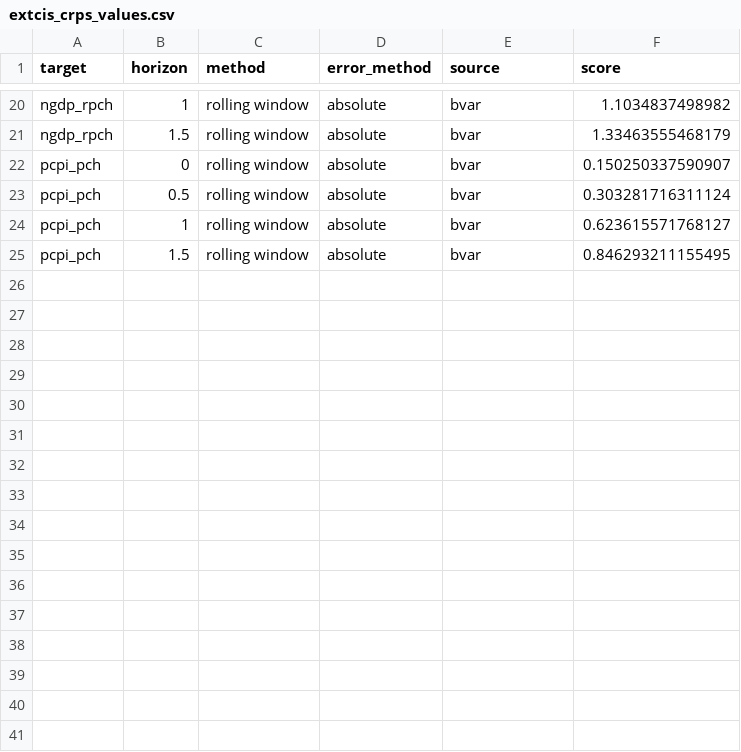
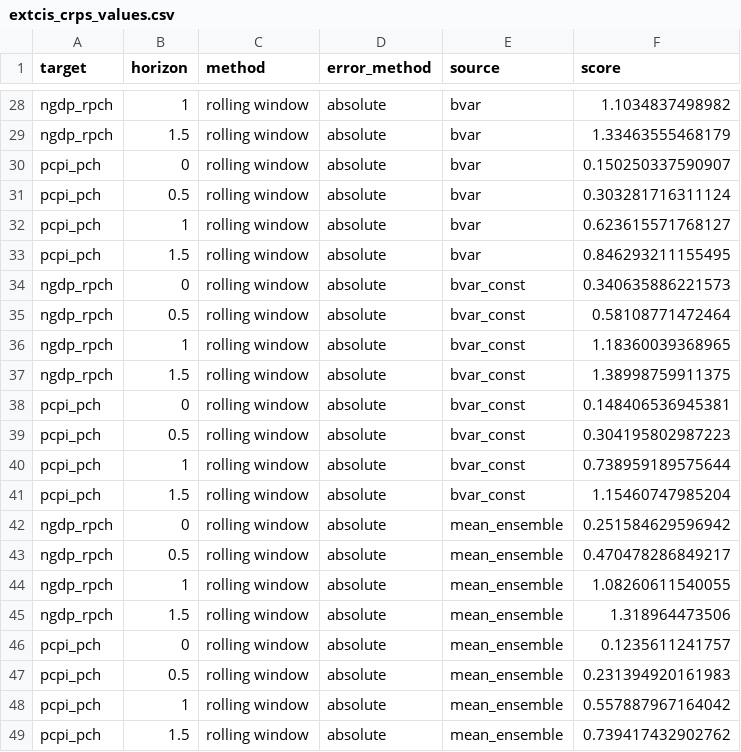
Before and after one commit to fredbec/uqimf, a CSV file: scores/_bvarspecs/extcis_crps_values.csv, drawn as a sheet; only a part is shown, gaps mark what is left out; the diff covers the shown part only; the diff names each change by its address in the sheet, - before the commit and + after, or states it on an @@ line.

```diff
--- a/scores/_bvarspecs/extcis_crps_values.csv
+++ b/scores/_bvarspecs/extcis_crps_values.csv
+row 34: ngdp_rpch | 0 | rolling window | absolute | bvar_const | 0.340635886221573
+row 35: ngdp_rpch | 0.5 | rolling window | absolute | bvar_const | 0.58108771472464
+row 36: ngdp_rpch | 1 | rolling window | absolute | bvar_const | 1.18360039368965
+row 37: ngdp_rpch | 1.5 | rolling window | absolute | bvar_const | 1.38998759911375
+row 38: pcpi_pch | 0 | rolling window | absolute | bvar_const | 0.148406536945381
+row 39: pcpi_pch | 0.5 | rolling window | absolute | bvar_const | 0.304195802987223
+row 40: pcpi_pch | 1 | rolling window | absolute | bvar_const | 0.738959189575644
+row 41: pcpi_pch | 1.5 | rolling window | absolute | bvar_const | 1.15460747985204
+row 42: ngdp_rpch | 0 | rolling window | absolute | mean_ensemble | 0.251584629596942
+row 43: ngdp_rpch | 0.5 | rolling window | absolute | mean_ensemble | 0.470478286849217
+row 44: ngdp_rpch | 1 | rolling window | absolute | mean_ensemble | 1.08260611540055
+row 45: ngdp_rpch | 1.5 | rolling window | absolute | mean_ensemble | 1.318964473506
+row 46: pcpi_pch | 0 | rolling window | absolute | mean_ensemble | 0.1235611241757
+row 47: pcpi_pch | 0.5 | rolling window | absolute | mean_ensemble | 0.231394920161983
+row 48: pcpi_pch | 1 | rolling window | absolute | mean_ensemble | 0.557887967164042
+row 49: pcpi_pch | 1.5 | rolling window | absolute | mean_ensemble | 0.739417432902762
```
Also changed, not shown: 8 added rows and 1 edited cell elsewhere in this file, scores/_bvarspecs/extcis_crps_values_directional.csv, scores/_bvarspecs/extcis_crps_values_ho.csv, 4 other files.
